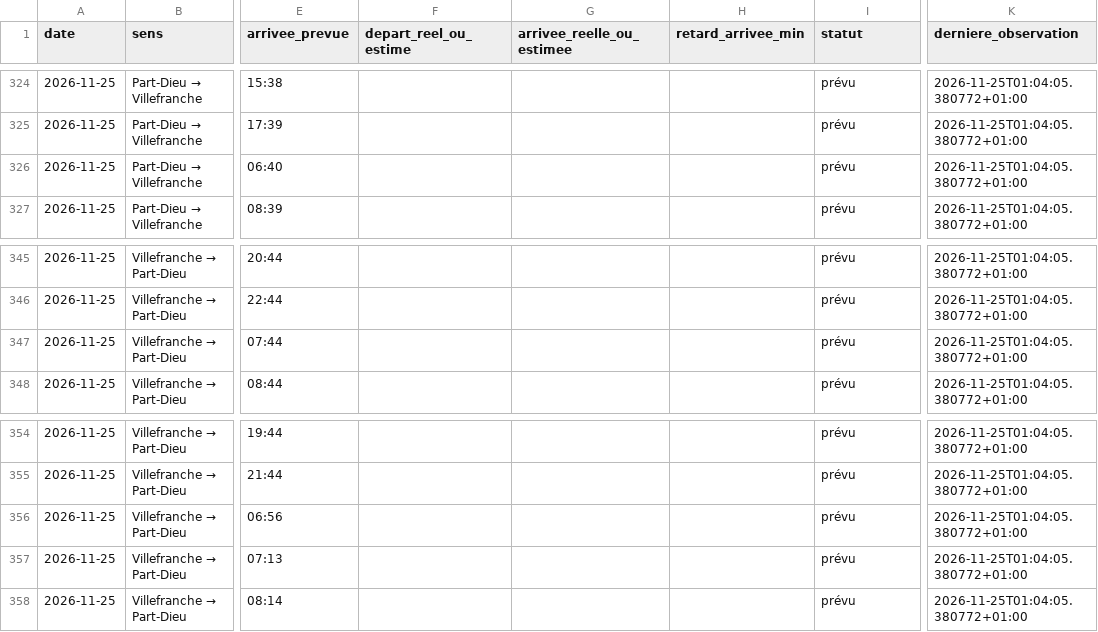
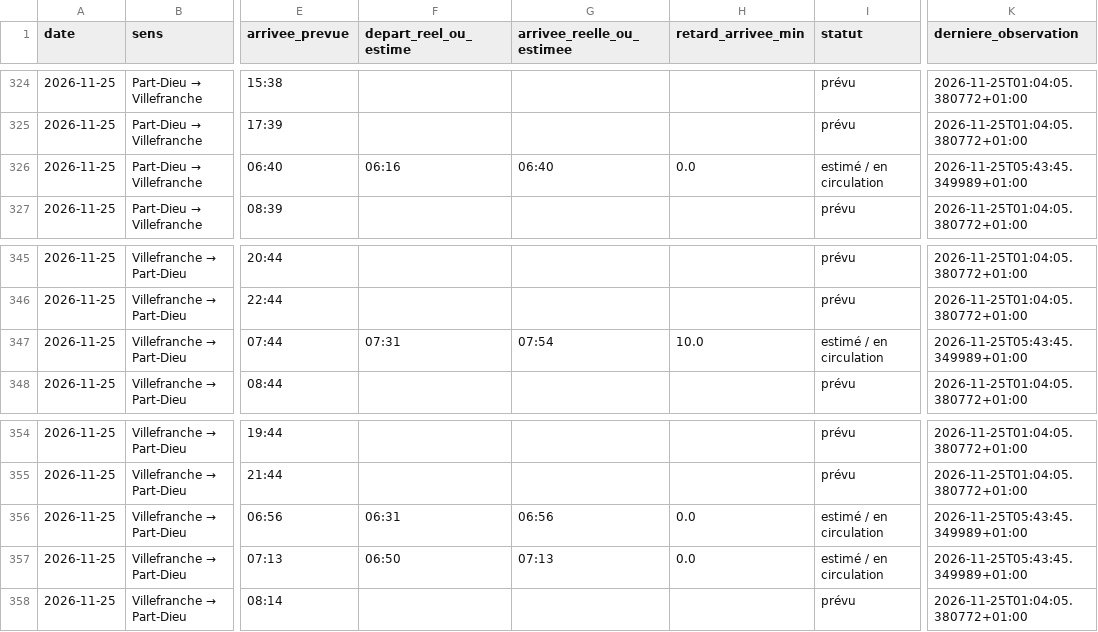
Before and after one commit to alexandretardy3-star/suivi-ter-villefranche-lyon, a CSV file: data/trains.csv, drawn as a sheet; only a part is shown, gaps mark what is left out; the diff names each change by its address in the sheet, - before the commit and + after, or states it on an @@ line.

Commit message:
Mise à jour TER

```diff
--- a/data/trains.csv
+++ b/data/trains.csv
-F326 (depart_reel_ou_estime): (empty)
+F326 (depart_reel_ou_estime): 06:16
-G326 (arrivee_reelle_ou_estimee): (empty)
+G326 (arrivee_reelle_ou_estimee): 06:40
-H326 (retard_arrivee_min): (empty)
+H326 (retard_arrivee_min): 0.0
-I326 (statut): prévu
+I326 (statut): estimé / en circulation
-K326 (derniere_observation): 2026-11-25T01:04:05.380772+01:00
+K326 (derniere_observation): 2026-11-25T05:43:45.349989+01:00
-F347 (depart_reel_ou_estime): (empty)
+F347 (depart_reel_ou_estime): 07:31
-G347 (arrivee_reelle_ou_estimee): (empty)
+G347 (arrivee_reelle_ou_estimee): 07:54
-H347 (retard_arrivee_min): (empty)
+H347 (retard_arrivee_min): 10.0
-I347 (statut): prévu
+I347 (statut): estimé / en circulation
-K347 (derniere_observation): 2026-11-25T01:04:05.380772+01:00
+K347 (derniere_observation): 2026-11-25T05:43:45.349989+01:00
-F356 (depart_reel_ou_estime): (empty)
+F356 (depart_reel_ou_estime): 06:31
-G356 (arrivee_reelle_ou_estimee): (empty)
+G356 (arrivee_reelle_ou_estimee): 06:56
-H356:H357 (retard_arrivee_min): (empty)
+H356:H357 (retard_arrivee_min): 0.0
-I356:I357 (statut): prévu
+I356:I357 (statut): estimé / en circulation
-K356:K357 (derniere_observation): 2026-11-25T01:04:05.380772+01:00
+K356:K357 (derniere_observation): 2026-11-25T05:43:45.349989+01:00
-F357 (depart_reel_ou_estime): (empty)
+F357 (depart_reel_ou_estime): 06:50
-G357 (arrivee_reelle_ou_estimee): (empty)
+G357 (arrivee_reelle_ou_estimee): 07:13
```
